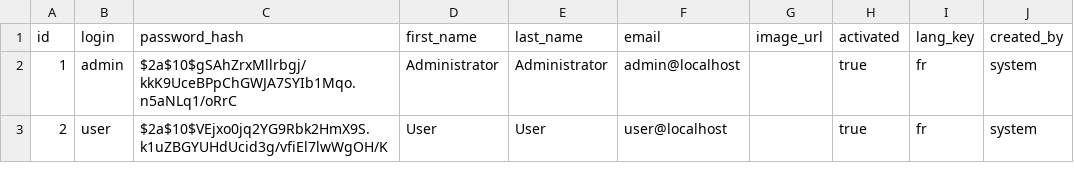
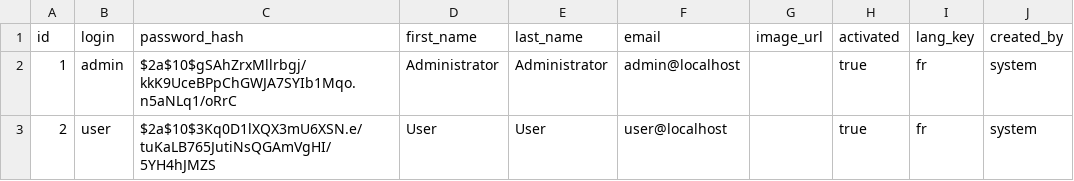
Before and after one commit to trabelsiramzi/Plan_Annuel_de_Progression, a CSV file: src/main/resources/config/liquibase/data/user.csv, drawn as a sheet; only a part is shown; the diff names each change by its address in the sheet, - before the commit and + after, or states it on an @@ line.

```diff
--- a/src/main/resources/config/liquibase/data/user.csv
+++ b/src/main/resources/config/liquibase/data/user.csv
-C3 (password_hash): $2a$10$VEjxo0jq2YG9Rbk2HmX9S.k1uZBGYUHdUcid3g/vfiEl7lwWgOH/K
+C3 (password_hash): $2a$10$3Kq0D1lXQX3mU6XSN.e/tuKaLB765JutiNsQGAmVgHI/5YH4hJMZS
```
Also changed, not shown: 4 other files.
